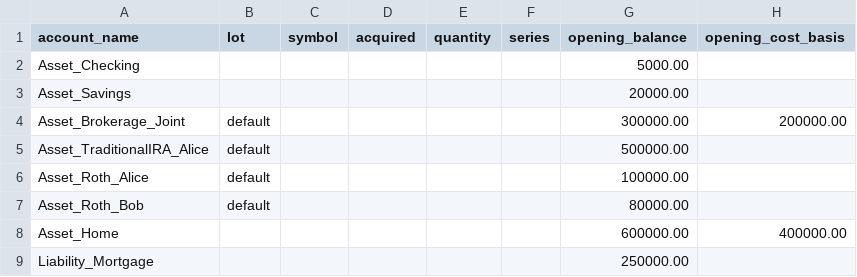
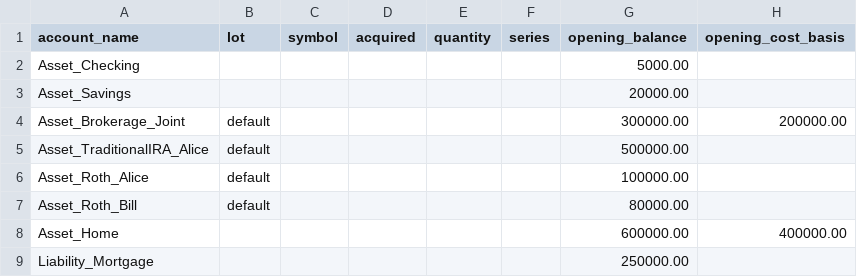
Before and after one commit to BobKerns/analysis, a CSV file: prototype_data/scenarios/retire_alice/account_values.csv, drawn as a sheet; only a part is shown; the diff names each change by its address in the sheet, - before the commit and + after, or states it on an @@ line.

```diff
--- a/prototype_data/scenarios/retire_alice/account_values.csv
+++ b/prototype_data/scenarios/retire_alice/account_values.csv
-A7 (account_name): Asset_Roth_Bob
+A7 (account_name): Asset_Roth_Bill
```
Also changed, not shown: prototype_data/scenarios/retire_alice/accounts.csv, prototype_data/scenarios/retire_alice/calendar.csv, 23 other files.
